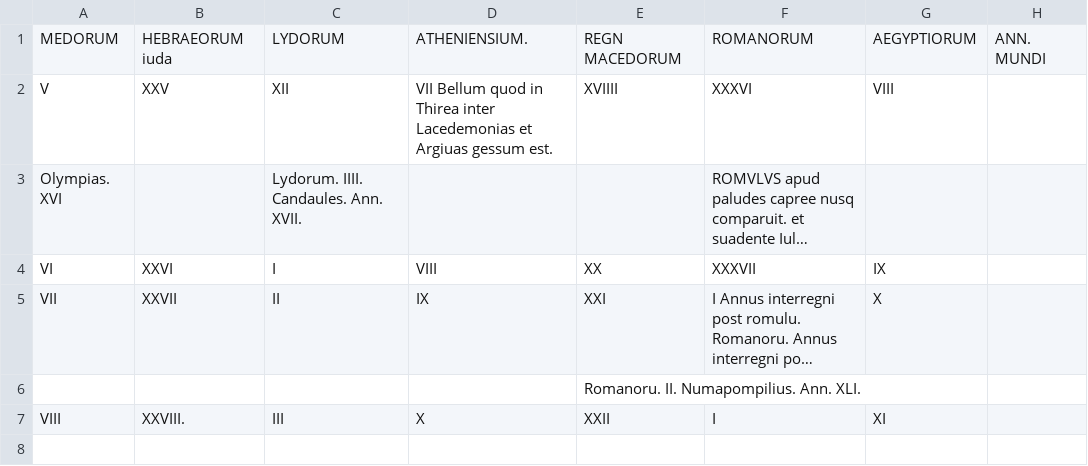
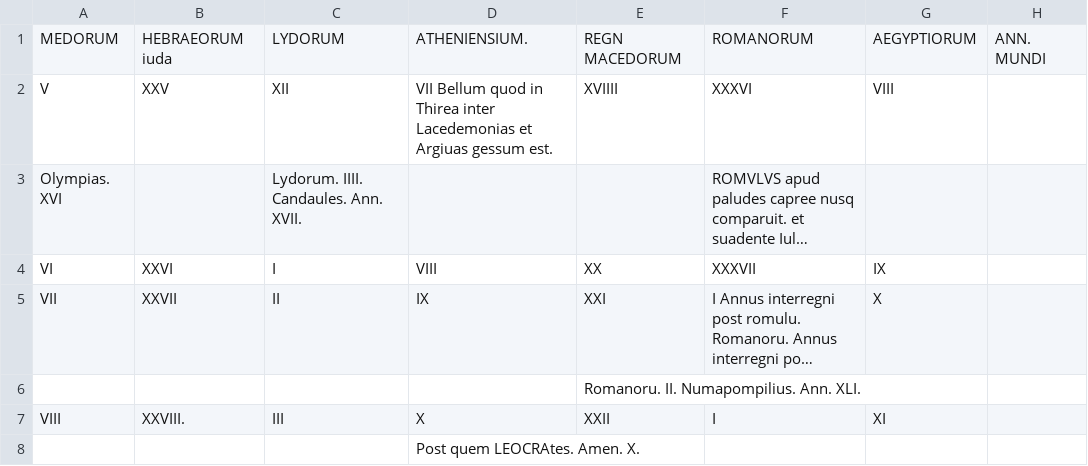
Before and after one commit to HCMID/gen49, a CSV file: texts/transcriptions/73v-74r.csv, drawn as a sheet; long unchanged cells end in …; the diff names each change by its address in the sheet, - before the commit and + after, or states it on an @@ line.

Commit message:
Update 73v-74r.csv

```diff
--- a/texts/transcriptions/73v-74r.csv
+++ b/texts/transcriptions/73v-74r.csv
+row 8:  |  |  | Post quem LEOCRAtes. Amen. X.
```
